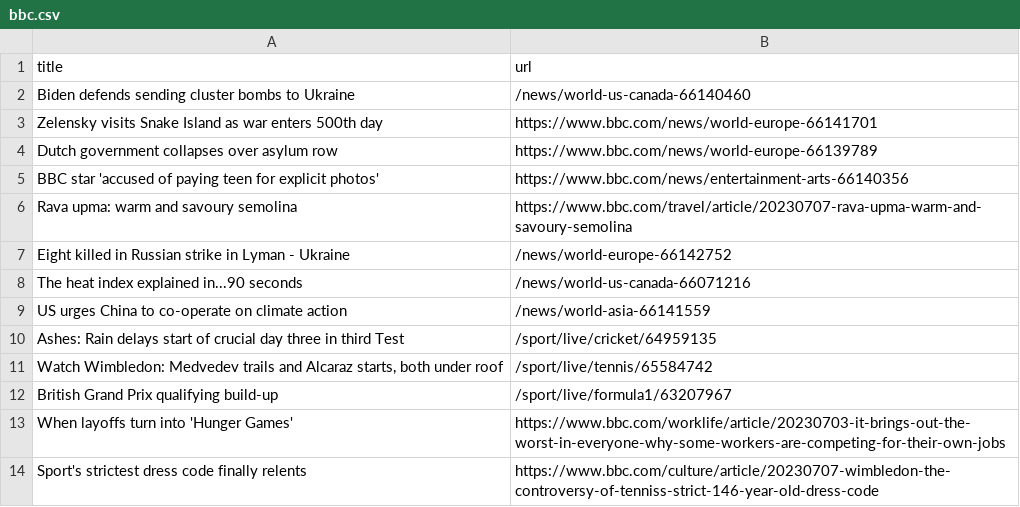
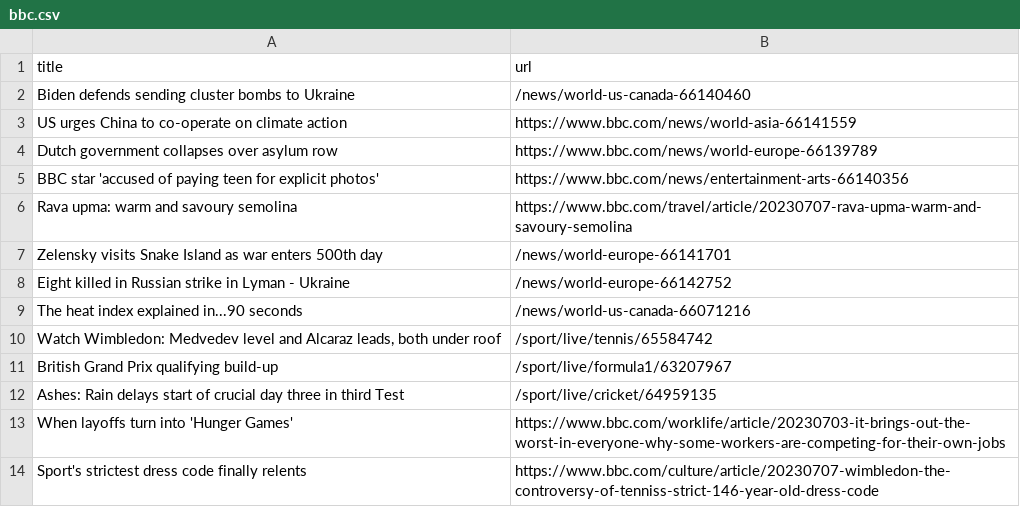
Before and after one commit to vlsachdev/automatic-scraper-bbc, a CSV file: bbc.csv, drawn as a sheet; only a part is shown.

```diff
--- a/bbc.csv
+++ b/bbc.csv
@@ -2,3 +2,3 @@ title,url
 Biden defends sending cluster bombs to Ukraine,/news/world-us-canada-66140460
-Zelensky visits Snake Island as war enters 500th day,https://www.bbc.com/news/world-europe-66141701
+US urges China to co-operate on climate action,https://www.bbc.com/news/world-asia-66141559
 Dutch government collapses over asylum row,https://www.bbc.com/news/world-europe-66139789
@@ -6,8 +6,8 @@ BBC star 'accused of paying teen for explicit photos',https://www.bbc.com/news/e
 Rava upma: warm and savoury semolina,https://www.bbc.com/travel/article/20230707-rava-upma-warm-and-savoury-semolina
+Zelensky visits Snake Island as war enters 500th day,/news/world-europe-66141701
 Eight killed in Russian strike in Lyman - Ukraine,/news/world-europe-66142752
 The heat index explained in...90 seconds,/news/world-us-canada-66071216
-US urges China to co-operate on climate action,/news/world-asia-66141559
+"Watch Wimbledon: Medvedev level and Alcaraz leads, both under roof",/sport/live/tennis/65584742
+British Grand Prix qualifying build-up,/sport/live/formula1/63207967
 Ashes: Rain delays start of crucial day three in third Test,/sport/live/cricket/64959135
-"Watch Wimbledon: Medvedev trails and Alcaraz starts, both under roof",/sport/live/tennis/65584742
-British Grand Prix qualifying build-up,/sport/live/formula1/63207967
 When layoffs turn into 'Hunger Games',https://www.bbc.com/worklife/article/20230703-it-brings-out-the-worst-in-everyone-why-some-workers-are-competing-for-their-own-jobs
```
